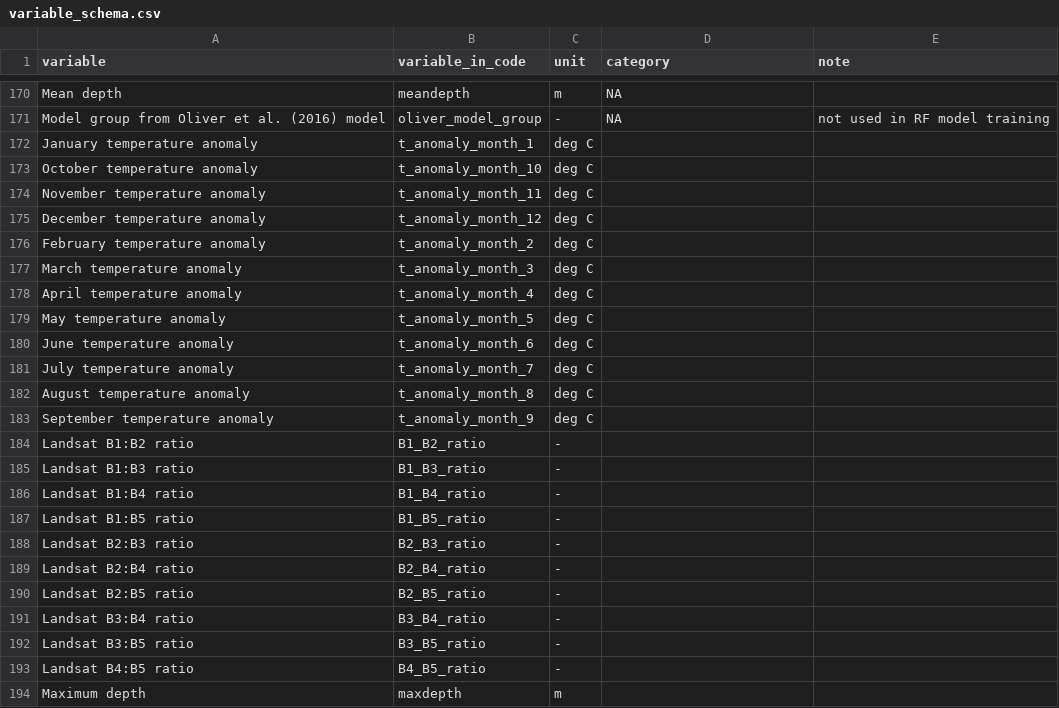
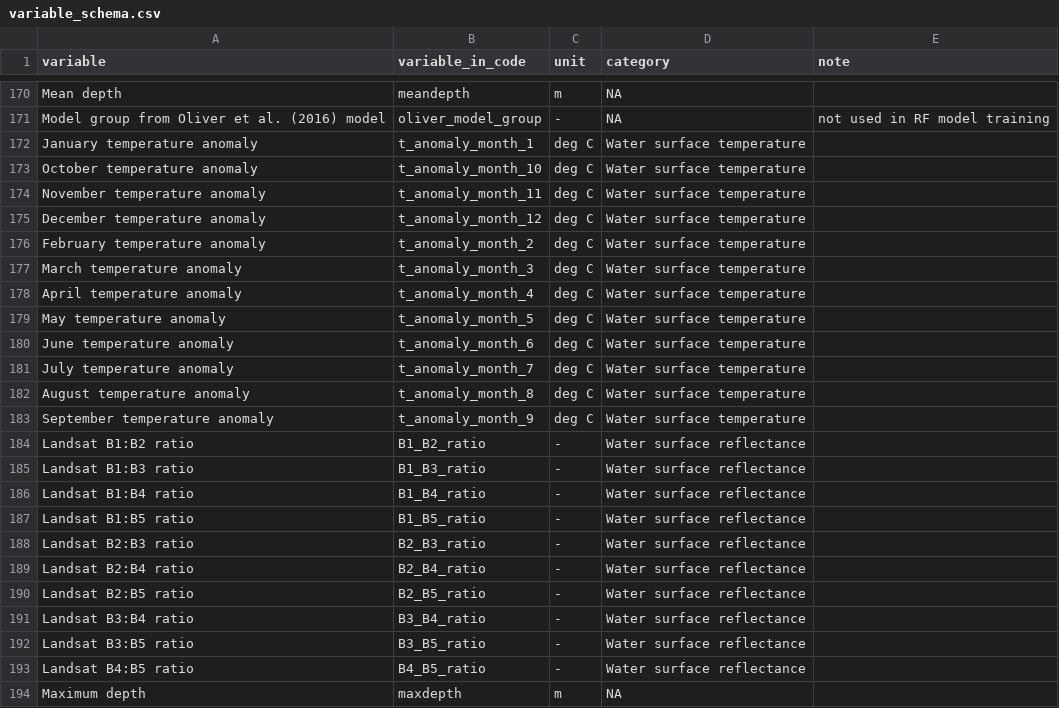
Before and after one commit to s-kganz/lakes, a CSV file: data_out/model_results/variable_schema.csv, drawn as a sheet; only a part is shown, gaps mark what is left out.

Commit message:
fix unit mistake in var schema

```diff
--- a/data_out/model_results/variable_schema.csv
+++ b/data_out/model_results/variable_schema.csv
@@ -171,24 +171,24 @@ Mean depth,meandepth,m,NA,
 Model group from Oliver et al. (2016) model,oliver_model_group,-,NA,not used in RF model training
-January temperature anomaly,t_anomaly_month_1,deg C,,
-October temperature anomaly,t_anomaly_month_10,deg C,,
-November temperature anomaly,t_anomaly_month_11,deg C,,
-December temperature anomaly,t_anomaly_month_12,deg C,,
-February temperature anomaly,t_anomaly_month_2,deg C,,
-March temperature anomaly,t_anomaly_month_3,deg C,,
-April temperature anomaly,t_anomaly_month_4,deg C,,
-May temperature anomaly,t_anomaly_month_5,deg C,,
-June temperature anomaly,t_anomaly_month_6,deg C,,
-July temperature anomaly,t_anomaly_month_7,deg C,,
-August temperature anomaly,t_anomaly_month_8,deg C,,
-September temperature anomaly,t_anomaly_month_9,deg C,,
-Landsat B1:B2 ratio,B1_B2_ratio,-,,
-Landsat B1:B3 ratio,B1_B3_ratio,-,,
-Landsat B1:B4 ratio,B1_B4_ratio,-,,
-Landsat B1:B5 ratio,B1_B5_ratio,-,,
-Landsat B2:B3 ratio,B2_B3_ratio,-,,
-Landsat B2:B4 ratio,B2_B4_ratio,-,,
-Landsat B2:B5 ratio,B2_B5_ratio,-,,
-Landsat B3:B4 ratio,B3_B4_ratio,-,,
-Landsat B3:B5 ratio,B3_B5_ratio,-,,
-Landsat B4:B5 ratio,B4_B5_ratio,-,,
-Maximum depth,maxdepth,m,,
+January temperature anomaly,t_anomaly_month_1,deg C,Water surface temperature,
+October temperature anomaly,t_anomaly_month_10,deg C,Water surface temperature,
+November temperature anomaly,t_anomaly_month_11,deg C,Water surface temperature,
+December temperature anomaly,t_anomaly_month_12,deg C,Water surface temperature,
+February temperature anomaly,t_anomaly_month_2,deg C,Water surface temperature,
+March temperature anomaly,t_anomaly_month_3,deg C,Water surface temperature,
+April temperature anomaly,t_anomaly_month_4,deg C,Water surface temperature,
+May temperature anomaly,t_anomaly_month_5,deg C,Water surface temperature,
+June temperature anomaly,t_anomaly_month_6,deg C,Water surface temperature,
+July temperature anomaly,t_anomaly_month_7,deg C,Water surface temperature,
+August temperature anomaly,t_anomaly_month_8,deg C,Water surface temperature,
+September temperature anomaly,t_anomaly_month_9,deg C,Water surface temperature,
+Landsat B1:B2 ratio,B1_B2_ratio,-,Water surface reflectance,
+Landsat B1:B3 ratio,B1_B3_ratio,-,Water surface reflectance,
+Landsat B1:B4 ratio,B1_B4_ratio,-,Water surface reflectance,
+Landsat B1:B5 ratio,B1_B5_ratio,-,Water surface reflectance,
+Landsat B2:B3 ratio,B2_B3_ratio,-,Water surface reflectance,
+Landsat B2:B4 ratio,B2_B4_ratio,-,Water surface reflectance,
+Landsat B2:B5 ratio,B2_B5_ratio,-,Water surface reflectance,
+Landsat B3:B4 ratio,B3_B4_ratio,-,Water surface reflectance,
+Landsat B3:B5 ratio,B3_B5_ratio,-,Water surface reflectance,
+Landsat B4:B5 ratio,B4_B5_ratio,-,Water surface reflectance,
+Maximum depth,maxdepth,m,NA,
```
